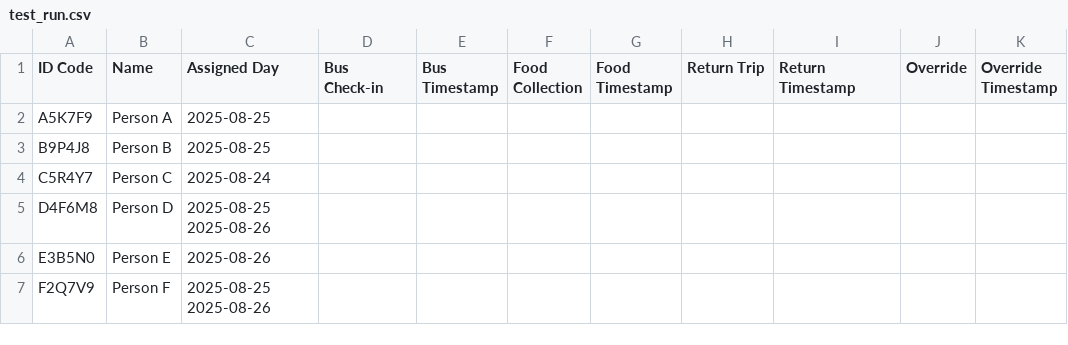
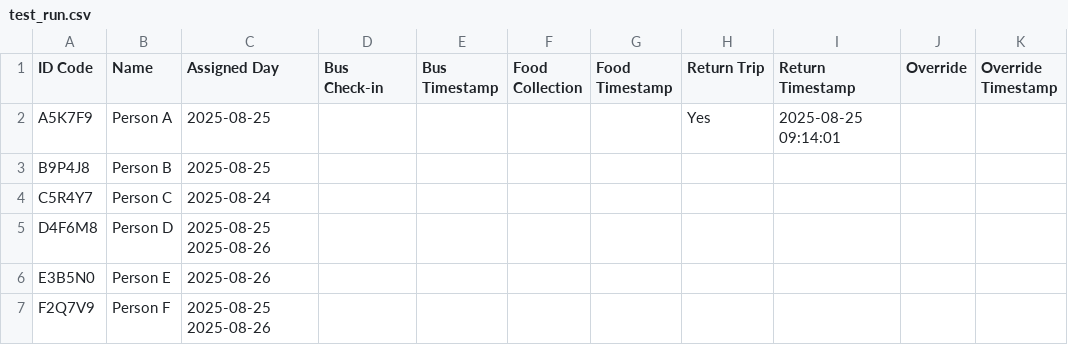
Before and after one commit to Grace-OO/Participants, a CSV file: test_run.csv, drawn as a sheet.

Commit message:
Return Trip for Person A

```diff
--- a/test_run.csv
+++ b/test_run.csv
@@ -1,3 +1,3 @@
 ID Code,Name,Assigned Day,Bus Check-in,Bus Timestamp,Food Collection,Food Timestamp,Return Trip,Return Timestamp,Override,Override Timestamp
-A5K7F9,Person A,2025-08-25,,,,,,,,
+A5K7F9,Person A,2025-08-25,,,,,Yes,2025-08-25 09:14:01,,
 B9P4J8,Person B,2025-08-25,,,,,,,,
```
